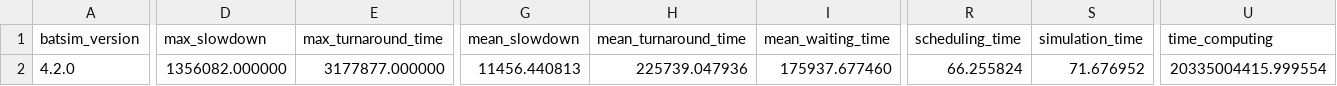
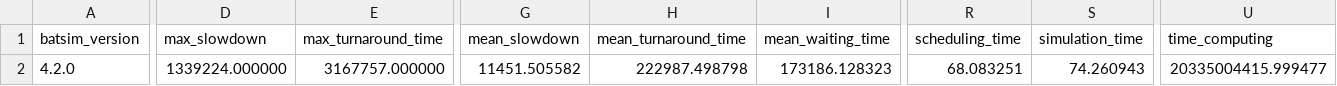
Before and after one commit to baodangtrandev/HPC_simulation, a CSV file: Result/HCMUT_RNN_out_schedule.csv, drawn as a sheet; only a part is shown, gaps mark what is left out; the diff covers the shown part only; the diff names each change by its address in the sheet, - before the commit and + after, or states it on an @@ line.

Commit message:
update new version

```diff
--- a/Result/HCMUT_RNN_out_schedule.csv
+++ b/Result/HCMUT_RNN_out_schedule.csv
-D2 (max_slowdown): 1356082.000000
+D2 (max_slowdown): 1339224.000000
-E2 (max_turnaround_time): 3177877.000000
+E2 (max_turnaround_time): 3167757.000000
-G2 (mean_slowdown): 11456.440813
+G2 (mean_slowdown): 11451.505582
-H2 (mean_turnaround_time): 225739.047936
+H2 (mean_turnaround_time): 222987.498798
-I2 (mean_waiting_time): 175937.677460
+I2 (mean_waiting_time): 173186.128323
-R2 (scheduling_time): 66.255824
+R2 (scheduling_time): 68.083251
-S2 (simulation_time): 71.676952
+S2 (simulation_time): 74.260943
-U2 (time_computing): 20335004415.999554
+U2 (time_computing): 20335004415.999477
```
Also changed, not shown: 1 edited cell elsewhere in this file, 16 other files.
